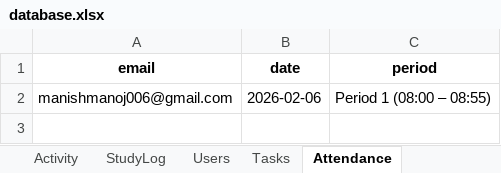
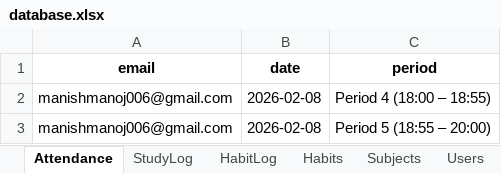
Before and after one commit to manishmanoj006-prog/student-productivity, an Excel workbook: data/database.xlsx, sheet Attendance, drawn as a sheet; values as stored, in another font and other column widths than the file's, no borders; the diff names each change by its address in the sheet, - before the commit and + after, or states it on an @@ line.

Commit message:
updated attendance logic

```diff
--- a/data/database.xlsx (sheet Attendance)
+++ b/data/database.xlsx (sheet Attendance)
-sheet tab: Activity
+sheet tab: Subjects
@@ sheet tab order changed: Attendance | StudyLog | HabitLog | Habits | Subjects | Users @@
-B2 (date): 2026-02-06
+B2 (date): 2026-02-08
-C2 (period): Period 1 (08:00 – 08:55)
+C2 (period): Period 4 (18:00 – 18:55)
+row 3: manishmanoj006@gmail.com | 2026-02-08 | Period 5 (18:55 – 20:00)
```
Also changed, not shown: sheet StudyLog, sheet Tasks, sheet HabitLog, sheet Users, sheet Habits, 7 other files.
